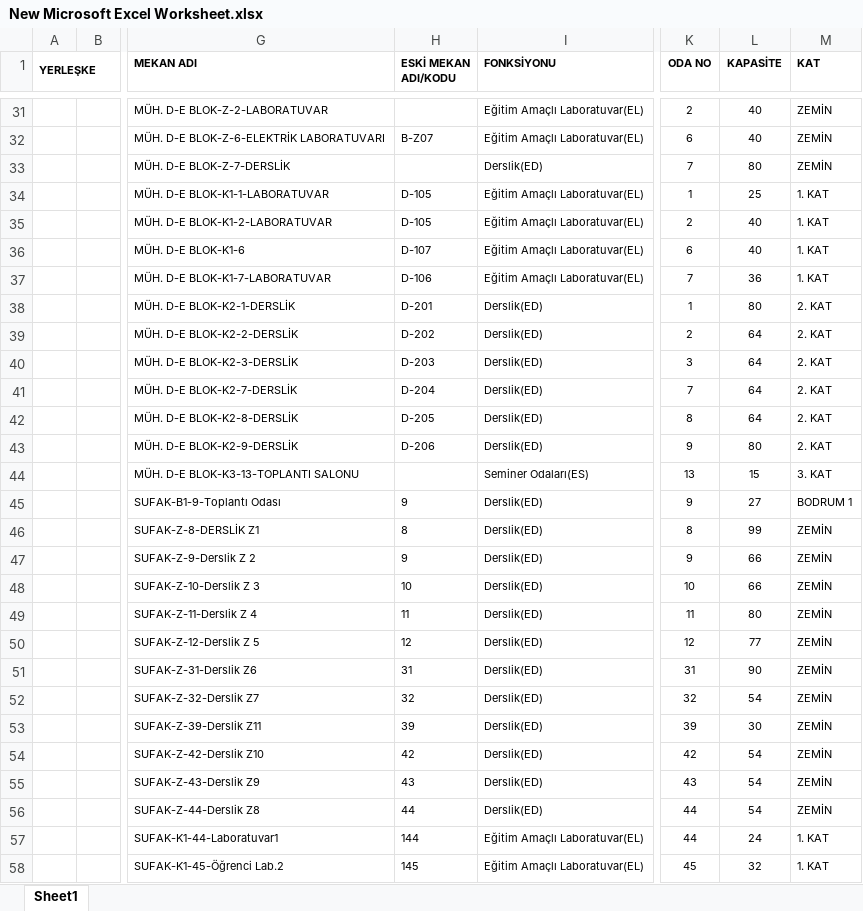
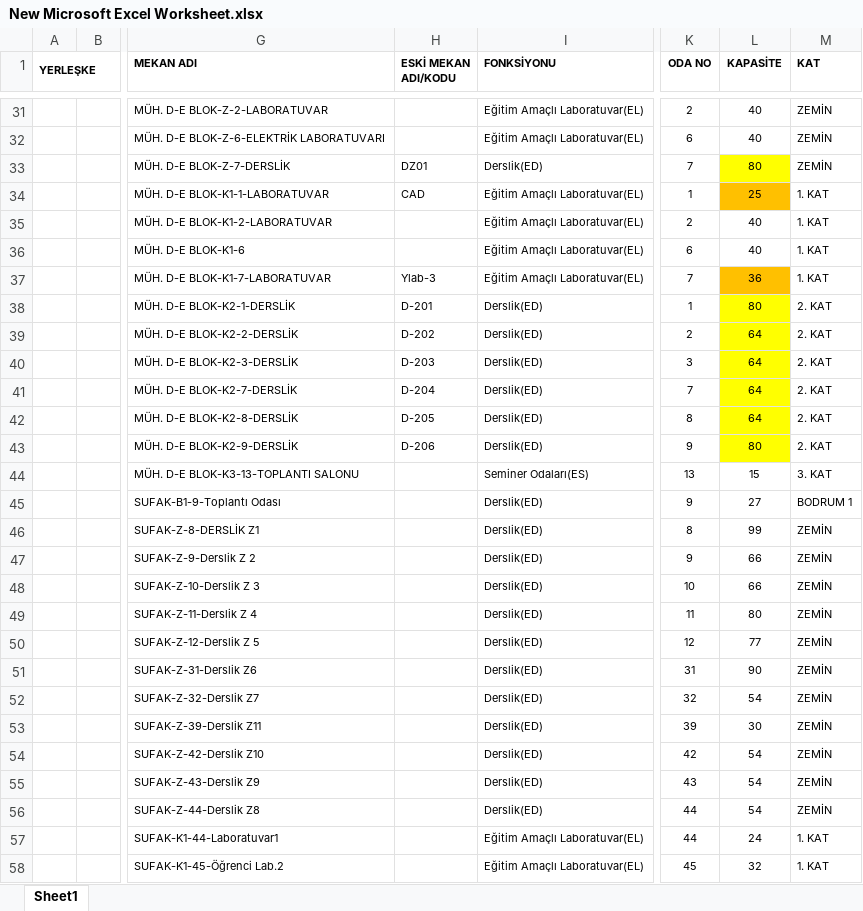
Before and after one commit to ErcxCS/Campus-Scheduling, an Excel workbook: data/New Microsoft Excel Worksheet.xlsx, sheet Sheet1, drawn as a sheet; only a part is shown, gaps mark what is left out; values as stored, in another font and other column widths than the file's, no borders; the diff covers the shown part only; the diff names each change by its address in the sheet, - before the commit and + after, or states it on an @@ line.

```diff
--- a/data/New Microsoft Excel Worksheet.xlsx (sheet Sheet1)
+++ b/data/New Microsoft Excel Worksheet.xlsx (sheet Sheet1)
-H32 (ESKİ MEKAN ADI/KODU): B-Z07
+H32 (ESKİ MEKAN ADI/KODU): (empty)
-H33 (ESKİ MEKAN ADI/KODU): (empty)
+H33 (ESKİ MEKAN ADI/KODU): DZ01
-L33 fill: none
+L33 fill: #FFFF00
-H34 (ESKİ MEKAN ADI/KODU): D-105
+H34 (ESKİ MEKAN ADI/KODU): CAD
-L34 fill: none
+L34 fill: #FFC000
-H35 (ESKİ MEKAN ADI/KODU): D-105
+H35 (ESKİ MEKAN ADI/KODU): (empty)
-H36 (ESKİ MEKAN ADI/KODU): D-107
+H36 (ESKİ MEKAN ADI/KODU): (empty)
-H37 (ESKİ MEKAN ADI/KODU): D-106
+H37 (ESKİ MEKAN ADI/KODU): Ylab-3
-L37 fill: none
+L37 fill: #FFC000
-L38:L43 fill: none
+L38:L43 fill: #FFFF00
-H45 (ESKİ MEKAN ADI/KODU): 9
+H45 (ESKİ MEKAN ADI/KODU): (empty)
-H46 (ESKİ MEKAN ADI/KODU): 8
+H46 (ESKİ MEKAN ADI/KODU): (empty)
-H47 (ESKİ MEKAN ADI/KODU): 9
+H47 (ESKİ MEKAN ADI/KODU): (empty)
-H48 (ESKİ MEKAN ADI/KODU): 10
+H48 (ESKİ MEKAN ADI/KODU): (empty)
-H49 (ESKİ MEKAN ADI/KODU): 11
+H49 (ESKİ MEKAN ADI/KODU): (empty)
-H50 (ESKİ MEKAN ADI/KODU): 12
+H50 (ESKİ MEKAN ADI/KODU): (empty)
-H51 (ESKİ MEKAN ADI/KODU): 31
+H51 (ESKİ MEKAN ADI/KODU): (empty)
-H52 (ESKİ MEKAN ADI/KODU): 32
+H52 (ESKİ MEKAN ADI/KODU): (empty)
-H53 (ESKİ MEKAN ADI/KODU): 39
+H53 (ESKİ MEKAN ADI/KODU): (empty)
-H54 (ESKİ MEKAN ADI/KODU): 42
+H54 (ESKİ MEKAN ADI/KODU): (empty)
-H55 (ESKİ MEKAN ADI/KODU): 43
+H55 (ESKİ MEKAN ADI/KODU): (empty)
-H56 (ESKİ MEKAN ADI/KODU): 44
+H56 (ESKİ MEKAN ADI/KODU): (empty)
-H57 (ESKİ MEKAN ADI/KODU): 144
+H57 (ESKİ MEKAN ADI/KODU): (empty)
-H58 (ESKİ MEKAN ADI/KODU): 145
+H58 (ESKİ MEKAN ADI/KODU): (empty)
```
Also changed, not shown: 28 edited cells and cell formats elsewhere in this sheet, data/fall2425_course_info - Copy.xlsx, 1 other file.
